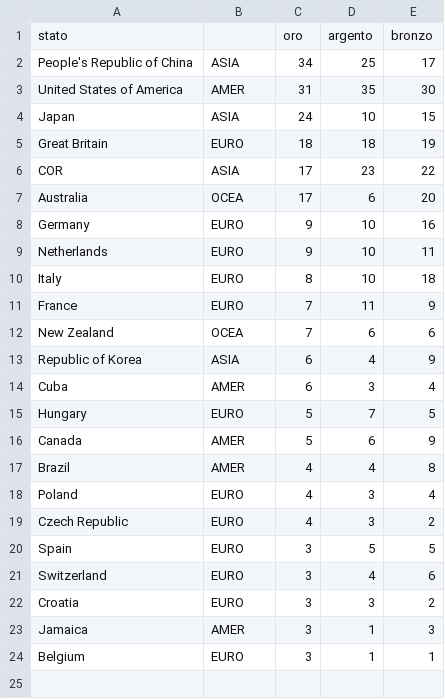
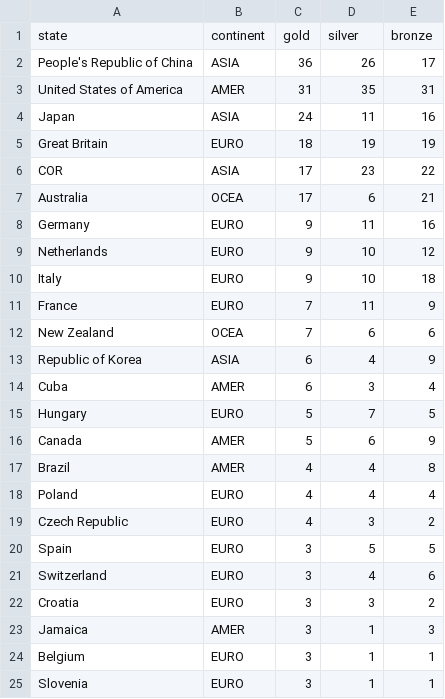
Before and after one commit to dev-casolari/olympics-2020, a CSV file: medagliere_2020.csv, drawn as a sheet.

Commit message:
Add files via upload

```diff
--- a/medagliere_2020.csv
+++ b/medagliere_2020.csv
@@ -1,11 +1,11 @@
-stato,,oro,argento,bronzo
-People's Republic of China,ASIA,34,25,17
-United States of America,AMER,31,35,30
-Japan,ASIA,24,10,15
-Great Britain,EURO,18,18,19
+state,continent,gold,silver,bronze
+People's Republic of China,ASIA,36,26,17
+United States of America,AMER,31,35,31
+Japan,ASIA,24,11,16
+Great Britain,EURO,18,19,19
 COR,ASIA,17,23,22
-Australia,OCEA,17,6,20
-Germany,EURO,9,10,16
-Netherlands,EURO,9,10,11
-Italy,EURO,8,10,18
+Australia,OCEA,17,6,21
+Germany,EURO,9,11,16
+Netherlands,EURO,9,10,12
+Italy,EURO,9,10,18
 France,EURO,7,11,9
@@ -17,3 +17,3 @@ Canada,AMER,5,6,9
 Brazil,AMER,4,4,8
-Poland,EURO,4,3,4
+Poland,EURO,4,4,4
 Czech Republic,EURO,4,3,2
@@ -24 +24,2 @@ Jamaica,AMER,3,1,3
 Belgium,EURO,3,1,1
+Slovenia,EURO,3,1,1
```
